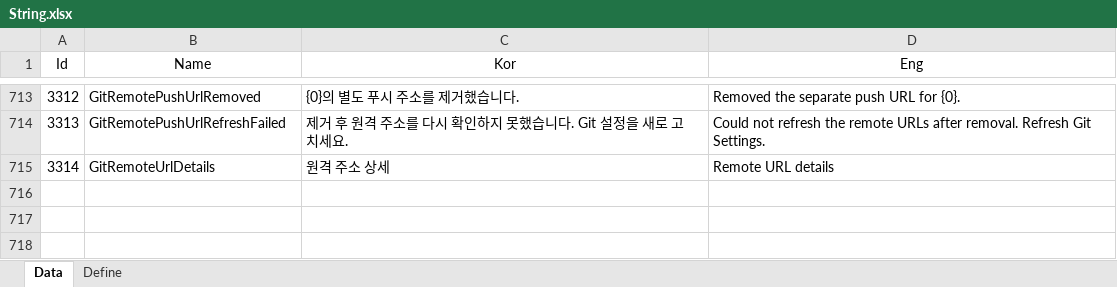
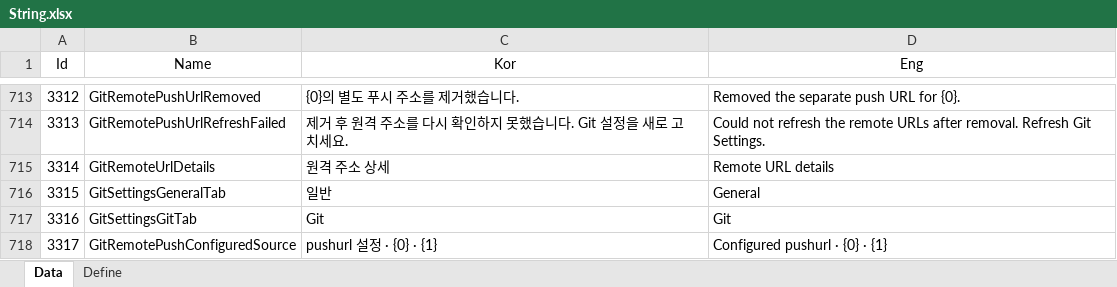
Before and after one commit to EomTaeWook/Bough, an Excel workbook: Excel/String.xlsx, sheet Data, drawn as a sheet; only a part is shown, gaps mark what is left out; values as stored, in another font and other column widths than the file's, no borders; the diff names each change by its address in the sheet, - before the commit and + after, or states it on an @@ line.

```diff
--- a/Excel/String.xlsx (sheet Data)
+++ b/Excel/String.xlsx (sheet Data)
+row 716: 3315 | GitSettingsGeneralTab | 일반 | General
+row 717: 3316 | GitSettingsGitTab | Git | Git
+row 718: 3317 | GitRemotePushConfiguredSource | pushurl 설정 · {0} · {1} | Configured pushurl · {0} · {1}
```
Also changed, not shown: 5 other files.
